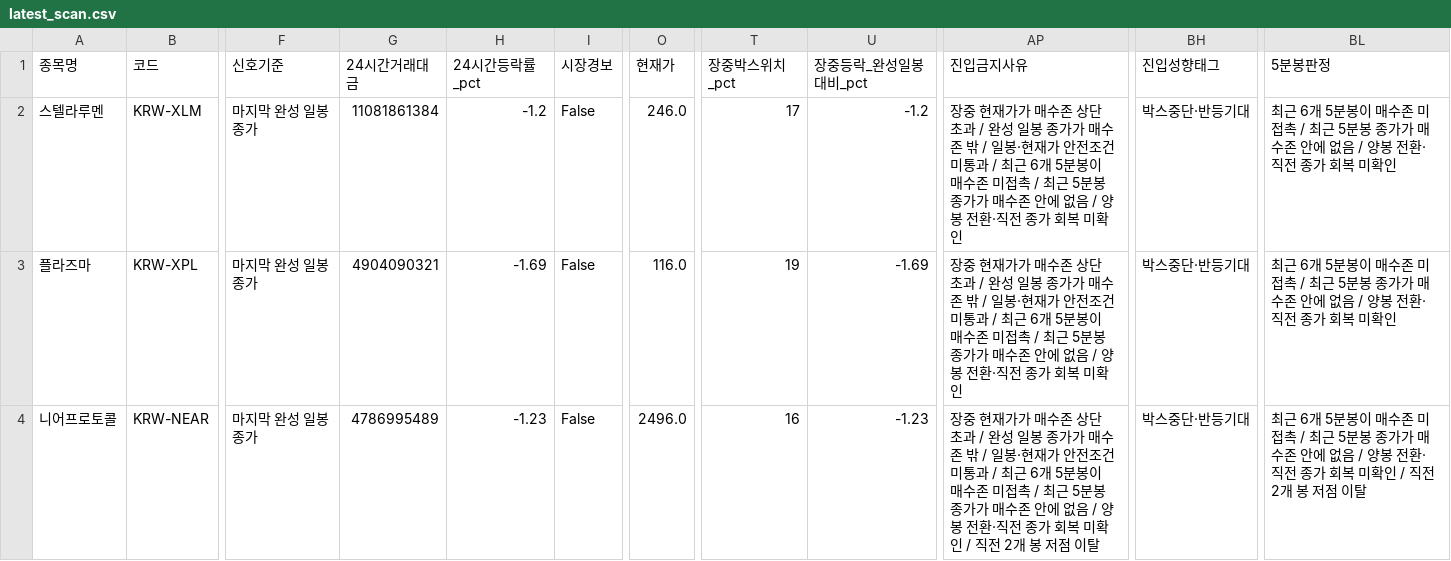
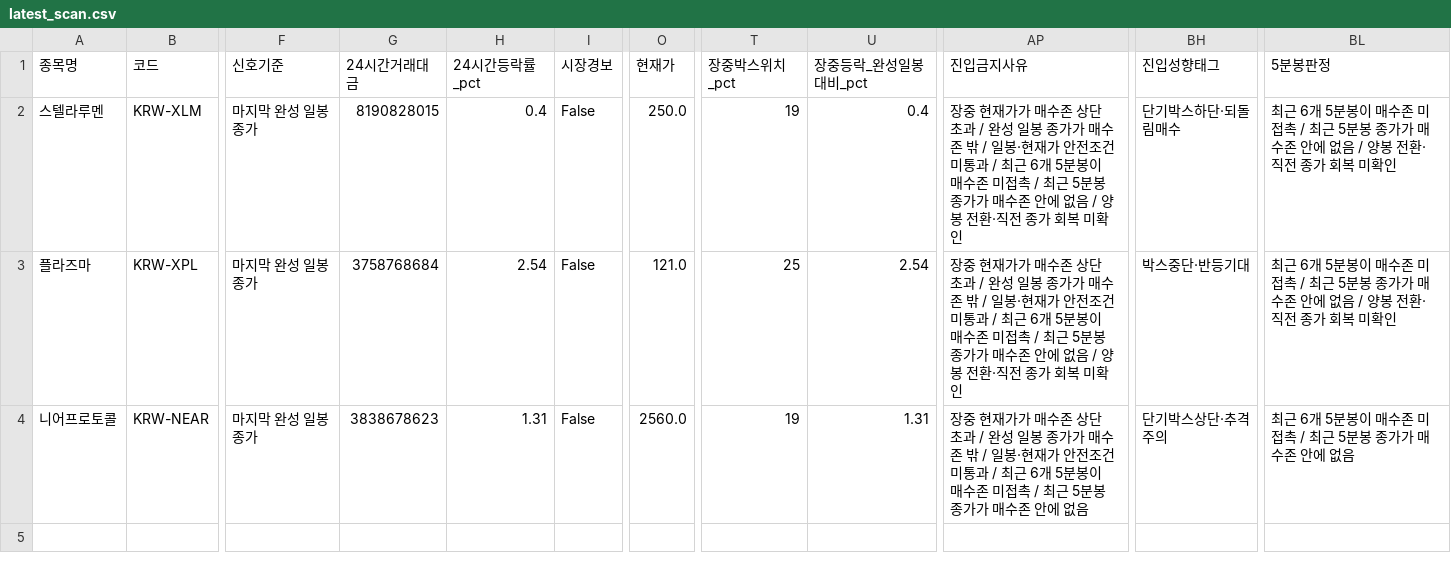
Before and after one commit to anna0205ms-stack/today-coin-explorer, a CSV file: outputs/latest_scan.csv, drawn as a sheet; only a part is shown, gaps mark what is left out; the diff names each change by its address in the sheet, - before the commit and + after, or states it on an @@ line.

```diff
--- a/outputs/latest_scan.csv
+++ b/outputs/latest_scan.csv
-G2 (24시간거래대금): 11081861384
+G2 (24시간거래대금): 8190828015
-H2 (24시간등락률_pct): -1.2
+H2 (24시간등락률_pct): 0.4
-O2 (현재가): 246.0
+O2 (현재가): 250.0
-T2 (장중박스위치_pct): 17
+T2 (장중박스위치_pct): 19
-U2 (장중등락_완성일봉대비_pct): -1.2
+U2 (장중등락_완성일봉대비_pct): 0.4
-BH2 (진입성향태그): 박스중단·반등기대
+BH2 (진입성향태그): 단기박스하단·되돌림매수
-G3 (24시간거래대금): 4904090321
+G3 (24시간거래대금): 3758768684
-H3 (24시간등락률_pct): -1.69
+H3 (24시간등락률_pct): 2.54
-O3 (현재가): 116.0
+O3 (현재가): 121.0
-T3 (장중박스위치_pct): 19
+T3 (장중박스위치_pct): 25
-U3 (장중등락_완성일봉대비_pct): -1.69
+U3 (장중등락_완성일봉대비_pct): 2.54
-G4 (24시간거래대금): 4786995489
+G4 (24시간거래대금): 3838678623
-H4 (24시간등락률_pct): -1.23
+H4 (24시간등락률_pct): 1.31
-O4 (현재가): 2496.0
+O4 (현재가): 2560.0
-T4 (장중박스위치_pct): 16
+T4 (장중박스위치_pct): 19
-U4 (장중등락_완성일봉대비_pct): -1.23
+U4 (장중등락_완성일봉대비_pct): 1.31
-AP4 (진입금지사유): …에 없음 / 양봉 전환·직전 종가 회복 미확인 / 직전 2개 봉 저점 이탈
+AP4 (진입금지사유): …에 없음
-BH4 (진입성향태그): 박스중단·반등기대
+BH4 (진입성향태그): 단기박스상단·추격주의
-BL4 (5분봉판정): …에 없음 / 양봉 전환·직전 종가 회복 미확인 / 직전 2개 봉 저점 이탈
+BL4 (5분봉판정): …에 없음
```
Also changed, not shown: outputs/pre_breakout_reclaim.csv, outputs/technical_rebound.csv, 36 other files.
